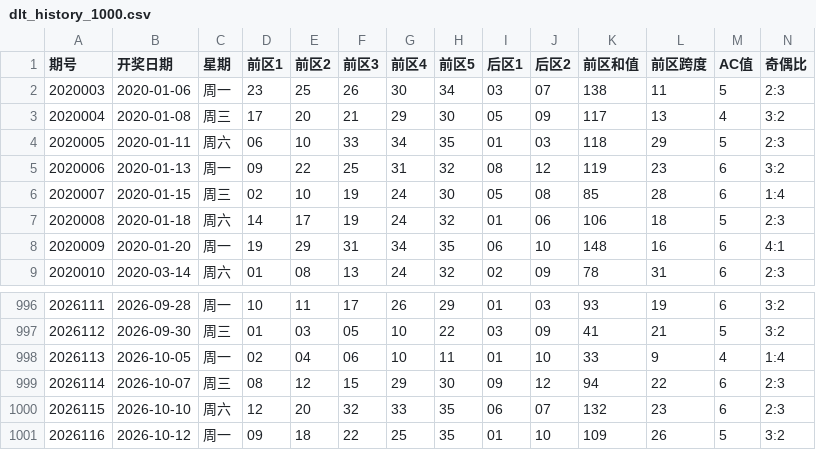
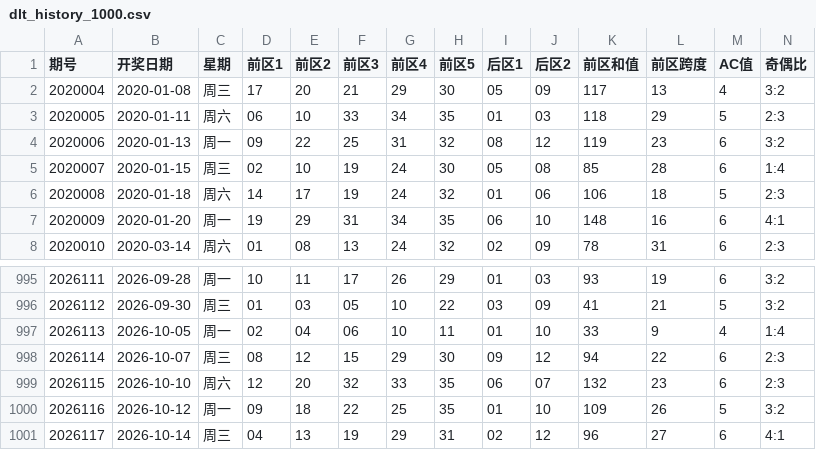
Before and after one commit to ghorgamo/ssqlotto, a CSV file: data/dlt_history_1000.csv, drawn as a sheet; only a part is shown, gaps mark what is left out; removed rows and columns are numbered as before the commit, all else as after; rows hold the shown columns only; the diff names each change by its address in the sheet, - before the commit and + after, or states it on an @@ line.

```diff
--- a/data/dlt_history_1000.csv
+++ b/data/dlt_history_1000.csv
-row 2: 2020003 | 2020-01-06 | 周一 | 23 | 25 | 26 | 30 | 34 | 03 | 07 | 138 | 11 | 5 | 2:3
+row 1001: 2026117 | 2026-10-14 | 周三 | 04 | 13 | 19 | 29 | 31 | 02 | 12 | 96 | 27 | 6 | 4:1
```
Also changed, not shown: data/kl8_history_1000.csv, data/pl5_history_1000.csv, 7 other files.
